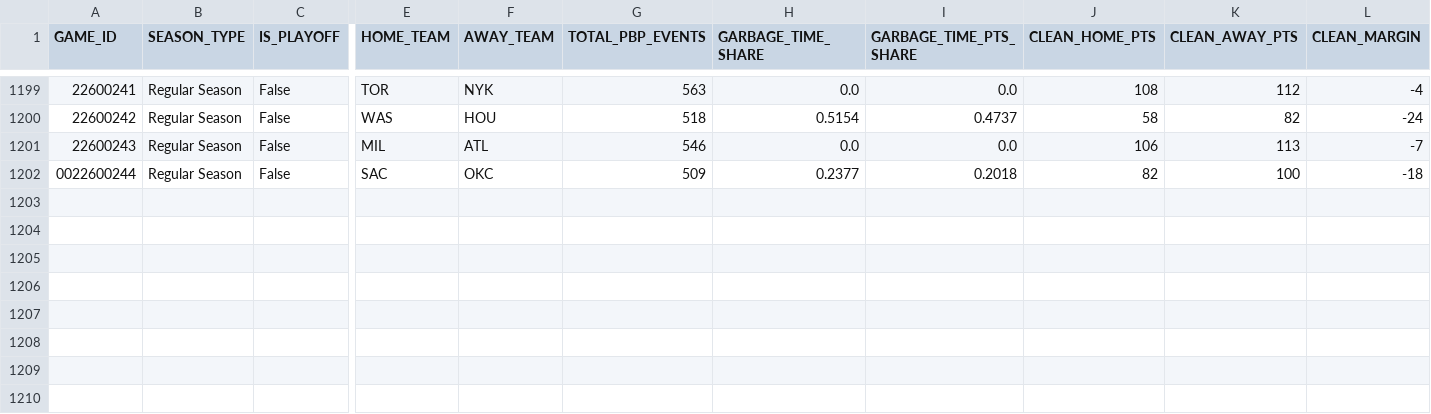
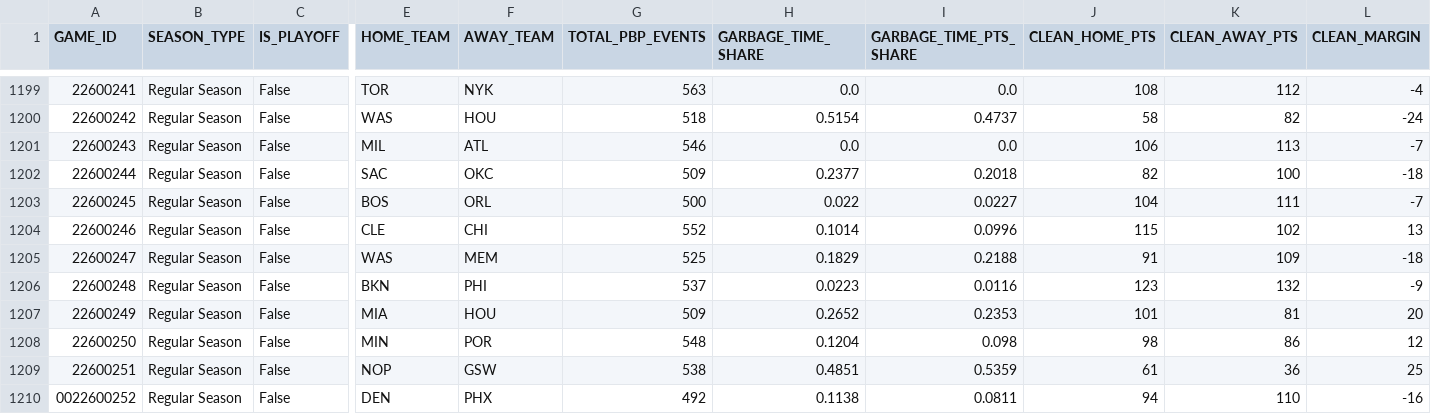
Before and after one commit to Shyesilbas/nbaModelApp, a CSV file: data/training/pbp_situational_features.csv, drawn as a sheet; only a part is shown, gaps mark what is left out; rows hold the shown columns only; the diff names each change by its address in the sheet, - before the commit and + after, or states it on an @@ line.

```diff
--- a/data/training/pbp_situational_features.csv
+++ b/data/training/pbp_situational_features.csv
-A1202 (GAME_ID): 0022600244
+A1202 (GAME_ID): 22600244
+row 1203: 22600245 | Regular Season | False | BOS | ORL | 500 | 0.022 | 0.0227 | 104 | 111 | -7
+row 1204: 22600246 | Regular Season | False | CLE | CHI | 552 | 0.1014 | 0.0996 | 115 | 102 | 13
+row 1205: 22600247 | Regular Season | False | WAS | MEM | 525 | 0.1829 | 0.2188 | 91 | 109 | -18
+row 1206: 22600248 | Regular Season | False | BKN | PHI | 537 | 0.0223 | 0.0116 | 123 | 132 | -9
+row 1207: 22600249 | Regular Season | False | MIA | HOU | 509 | 0.2652 | 0.2353 | 101 | 81 | 20
+row 1208: 22600250 | Regular Season | False | MIN | POR | 548 | 0.1204 | 0.098 | 98 | 86 | 12
+row 1209: 22600251 | Regular Season | False | NOP | GSW | 538 | 0.4851 | 0.5359 | 61 | 36 | 25
+row 1210: 0022600252 | Regular Season | False | DEN | PHX | 492 | 0.1138 | 0.0811 | 94 | 110 | -16
```
Also changed, not shown: data/season=2026-27/analysis/team_rosters_live.csv, data/season=2026-27/processed/game_results.csv, 3 other files.
